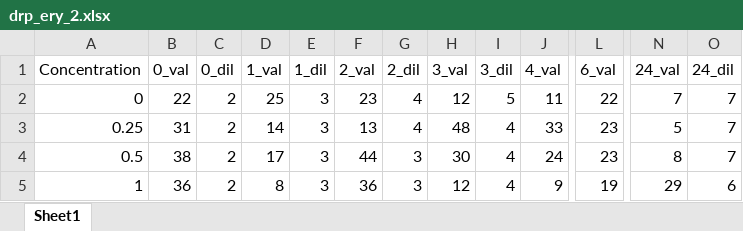
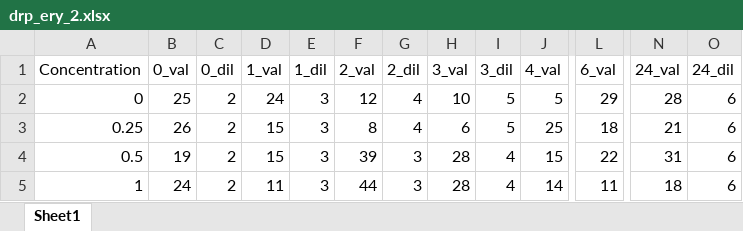
Before and after one commit to qleclerc/phage_antibiotic_dynamics, an Excel workbook: Data/drp/drp_ery_2.xlsx, sheet Sheet1, drawn as a sheet; only a part is shown, gaps mark what is left out; values as stored, in another font and other column widths than the file's, no borders; the diff covers the shown part only; the diff names each change by its address in the sheet, - before the commit and + after, or states it on an @@ line.

```diff
--- a/Data/drp/drp_ery_2.xlsx (sheet Sheet1)
+++ b/Data/drp/drp_ery_2.xlsx (sheet Sheet1)
-B2 (0_val): 22
+B2 (0_val): 25
-D2 (1_val): 25
+D2 (1_val): 24
-F2 (2_val): 23
+F2 (2_val): 12
-H2 (3_val): 12
+H2 (3_val): 10
-J2 (4_val): 11
+J2 (4_val): 5
-L2 (6_val): 22
+L2 (6_val): 29
-N2 (24_val): 7
+N2 (24_val): 28
-O2:O4 (24_dil): 7
+O2:O4 (24_dil): 6
-B3 (0_val): 31
+B3 (0_val): 26
-D3 (1_val): 14
+D3 (1_val): 15
-F3 (2_val): 13
+F3 (2_val): 8
-H3 (3_val): 48
+H3 (3_val): 6
-I3 (3_dil): 4
+I3 (3_dil): 5
-J3 (4_val): 33
+J3 (4_val): 25
-L3 (6_val): 23
+L3 (6_val): 18
-N3 (24_val): 5
+N3 (24_val): 21
-B4 (0_val): 38
+B4 (0_val): 19
-D4 (1_val): 17
+D4 (1_val): 15
-F4 (2_val): 44
+F4 (2_val): 39
-H4 (3_val): 30
+H4 (3_val): 28
-J4 (4_val): 24
+J4 (4_val): 15
-L4 (6_val): 23
+L4 (6_val): 22
-N4 (24_val): 8
+N4 (24_val): 31
-B5 (0_val): 36
+B5 (0_val): 24
-D5 (1_val): 8
+D5 (1_val): 11
-F5 (2_val): 36
+F5 (2_val): 44
-H5 (3_val): 12
+H5 (3_val): 28
-J5 (4_val): 9
+J5 (4_val): 14
-L5 (6_val): 19
+L5 (6_val): 11
-N5 (24_val): 29
+N5 (24_val): 18
```
Also changed, not shown: 38 edited cells elsewhere in this sheet, Data/drp/drp_ery_3.xlsx, Data/drp/drp_tet_2.xlsx, 32 other files.
